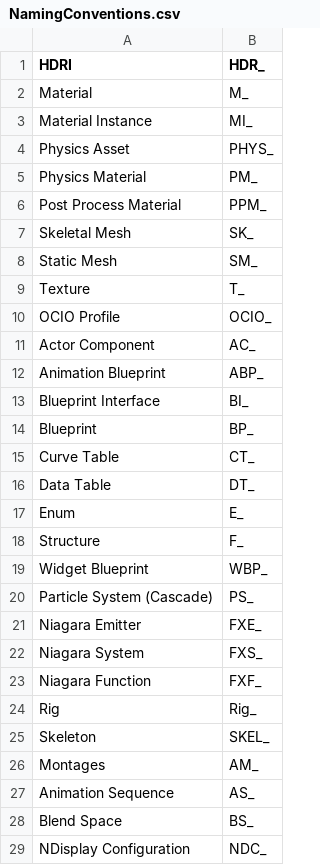
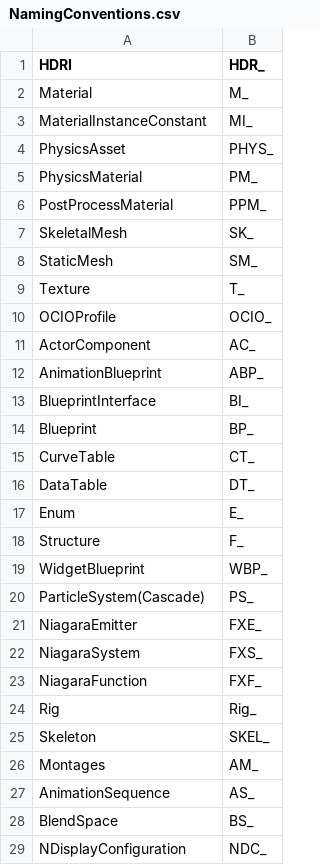
Before and after one commit to slinky-snek/NamingConventionHelper, a CSV file: Config/NamingConventions.csv, drawn as a sheet; only a part is shown; the diff covers the shown part only.

```diff
--- a/Config/NamingConventions.csv
+++ b/Config/NamingConventions.csv
@@ -2,23 +2,23 @@ HDRI,HDR_
 Material,M_
-Material Instance,MI_
-Physics Asset,PHYS_
-Physics Material,PM_
-Post Process Material,PPM_
-Skeletal Mesh,SK_
-Static Mesh,SM_
+MaterialInstanceConstant,MI_
+PhysicsAsset,PHYS_
+PhysicsMaterial,PM_
+PostProcessMaterial,PPM_
+SkeletalMesh,SK_
+StaticMesh,SM_
 Texture,T_
-OCIO Profile,OCIO_
-Actor Component,AC_
-Animation Blueprint,ABP_
-Blueprint Interface,BI_
+OCIOProfile,OCIO_
+ActorComponent,AC_
+AnimationBlueprint,ABP_
+BlueprintInterface,BI_
 Blueprint,BP_
-Curve Table,CT_
-Data Table,DT_
+CurveTable,CT_
+DataTable,DT_
 Enum,E_
 Structure,F_
-Widget Blueprint,WBP_
-Particle System (Cascade),PS_
-Niagara Emitter,FXE_
-Niagara System,FXS_
-Niagara Function,FXF_
+WidgetBlueprint,WBP_
+ParticleSystem(Cascade),PS_
+NiagaraEmitter,FXE_
+NiagaraSystem,FXS_
+NiagaraFunction,FXF_
 Rig,Rig_
@@ -26,4 +26,4 @@ Skeleton,SKEL_
 Montages,AM_
-Animation Sequence,AS_
-Blend Space,BS_
-NDisplay Configuration,NDC_
+AnimationSequence,AS_
+BlendSpace,BS_
+NDisplayConfiguration,NDC_
```
Also changed, not shown: 7 edited cells elsewhere in this file, 2 other files.
